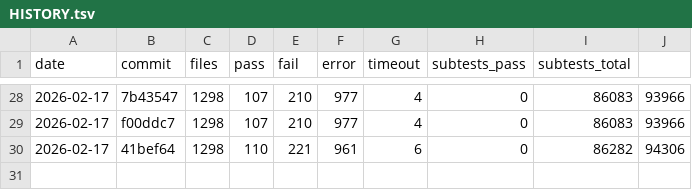
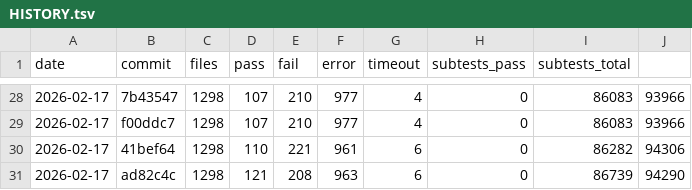
Before and after one commit to tokuhirom/mutsu, a TSV file: HISTORY.tsv, drawn as a sheet; only a part is shown, gaps mark what is left out; the diff names each change by its address in the sheet, - before the commit and + after, or states it on an @@ line.

Commit message:
Update roast history (2026-02-17)

```diff
--- a/HISTORY.tsv
+++ b/HISTORY.tsv
+row 31: 2026-02-17 | ad82c4c | 1298 | 121 | 208 | 963 | 6 | 0 | 86739 | 94290
```
Also changed, not shown: 4 other files.
